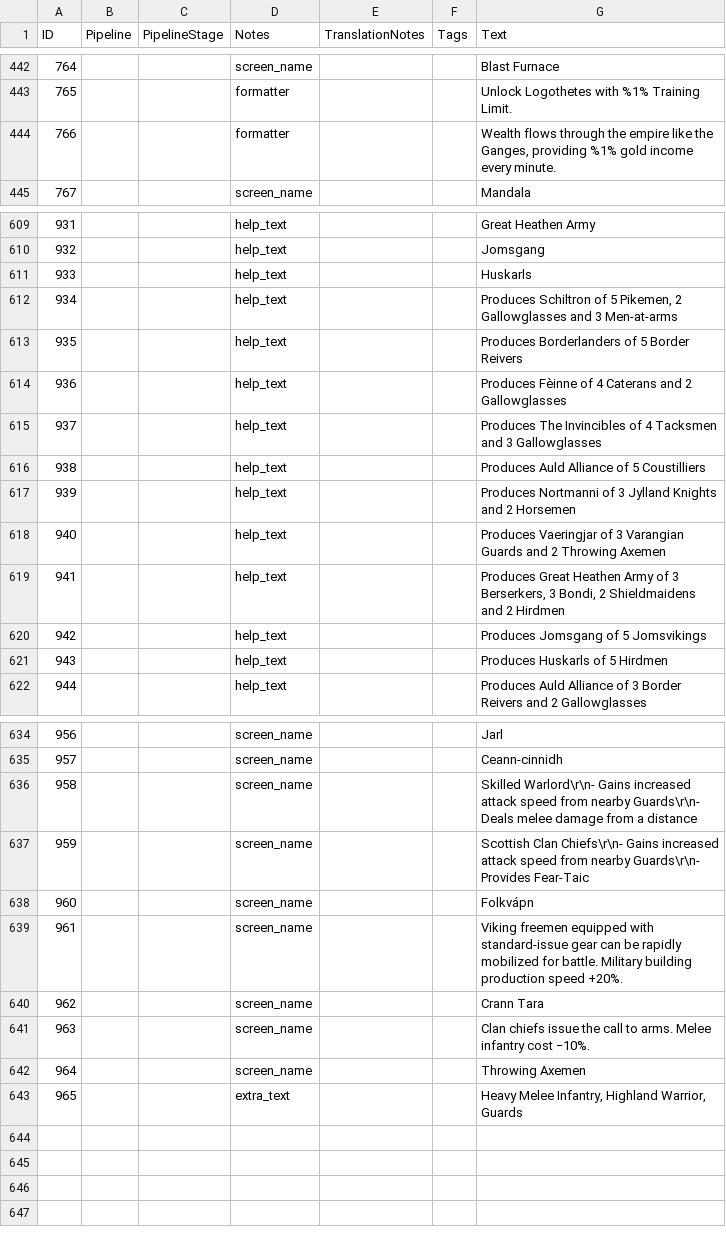
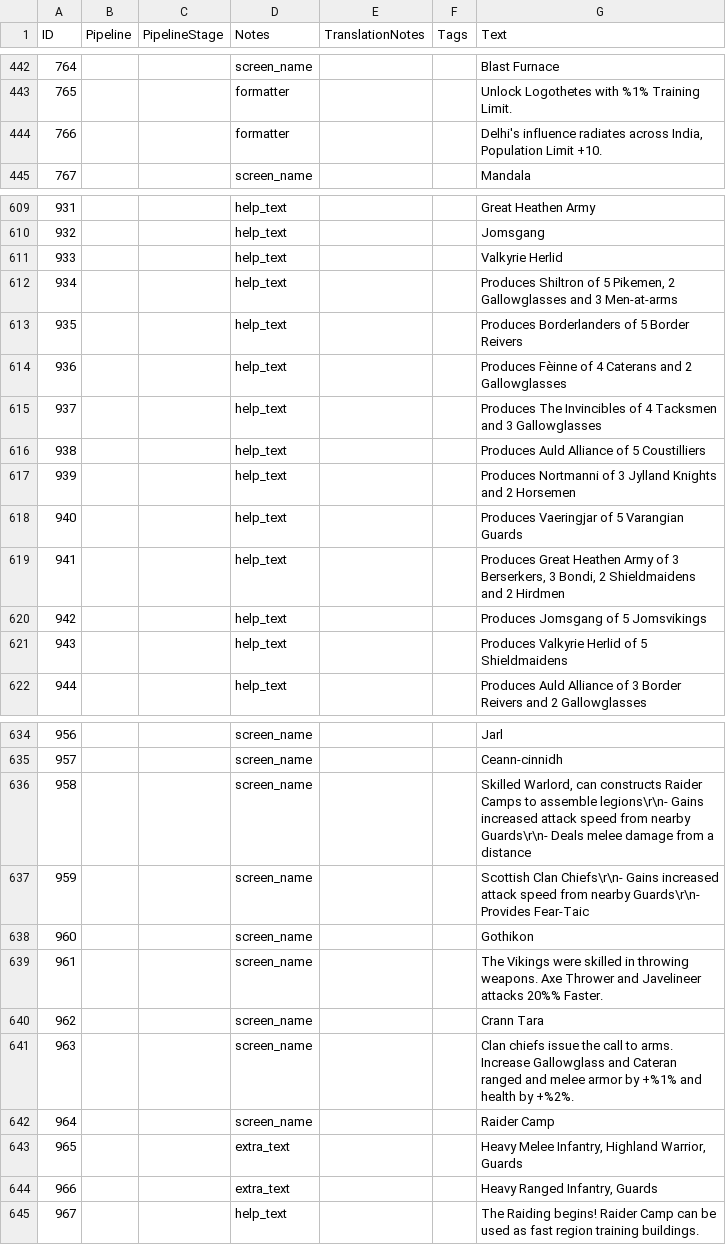
Before and after one commit to Seicing/aoe4legion, a CSV file: assets/locdb/24blastNoB_en.csv, drawn as a sheet; only a part is shown, gaps mark what is left out; the diff covers the shown part only.

```diff
--- a/assets/locdb/24blastNoB_en.csv
+++ b/assets/locdb/24blastNoB_en.csv
@@ -443,3 +443,3 @@
 765,,,formatter,,,Unlock Logothetes with %1% Training Limit.
-766,,,formatter,,,"Wealth flows through the empire like the Ganges, providing %1% gold income every minute."
+766,,,formatter,,,"Delhi's influence radiates across India, Population Limit +10."
 767,,,screen_name,,,Mandala
@@ -610,4 +610,4 @@
 932,,,help_text,,,Jomsgang
-933,,,help_text,,,Huskarls
-934,,,help_text,,,"Produces Schiltron of 5 Pikemen, 2 Gallowglasses and 3 Men-at-arms"
+933,,,help_text,,,Valkyrie Herlid
+934,,,help_text,,,"Produces Shiltron of 5 Pikemen, 2 Gallowglasses and 3 Men-at-arms"
 935,,,help_text,,,Produces Borderlanders of 5 Border Reivers
@@ -617,6 +617,6 @@
 939,,,help_text,,,Produces Nortmanni of 3 Jylland Knights and 2 Horsemen
-940,,,help_text,,,Produces Vaeringjar of 3 Varangian Guards and 2 Throwing Axemen
+940,,,help_text,,,Produces Vaeringjar of 5 Varangian Guards
 941,,,help_text,,,"Produces Great Heathen Army of 3 Berserkers, 3 Bondi, 2 Shieldmaidens and 2 Hirdmen"
 942,,,help_text,,,Produces Jomsgang of 5 Jomsvikings
-943,,,help_text,,,Produces Huskarls of 5 Hirdmen
+943,,,help_text,,,Produces Valkyrie Herlid of 5 Shieldmaidens
 944,,,help_text,,,Produces Auld Alliance of 3 Border Reivers and 2 Gallowglasses
@@ -635,9 +635,11 @@
 957,,,screen_name,,,Ceann-cinnidh
-958,,,screen_name,,,Skilled Warlord\r\n- Gains increased attack speed from nearby Guards\r\n- Deals melee damage from a distance
+958,,,screen_name,,,"Skilled Warlord, can constructs Raider Camps to assemble legions\r\n- Gains increased attack speed from nearby Guards\r\n- Deals melee damage from a distance"
 959,,,screen_name,,,Scottish Clan Chiefs\r\n- Gains increased attack speed from nearby Guards\r\n- Provides Fear-Taic
-960,,,screen_name,,,Folkvápn
-961,,,screen_name,,,Viking freemen equipped with standard-issue gear can be rapidly mobilized for battle. Military building production speed +20%.
+960,,,screen_name,,,Gothikon
+961,,,screen_name,,,The Vikings were skilled in throwing weapons. Axe Thrower and Javelineer attacks 20%% Faster.
 962,,,screen_name,,,Crann Tara
-963,,,screen_name,,,Clan chiefs issue the call to arms. Melee infantry cost −10%.
-964,,,screen_name,,,Throwing Axemen
+963,,,screen_name,,,Clan chiefs issue the call to arms. Increase Gallowglass and Cateran ranged and melee armor by +%1% and health by +%2%.
+964,,,screen_name,,,Raider Camp
 965,,,extra_text,,,"Heavy Melee Infantry, Highland Warrior, Guards"
+966,,,extra_text,,,"Heavy Ranged Infantry, Guards"
+967,,,help_text,,,"The Raiding begins! Raider Camp can be used as fast region training buildings."
```
Also changed, not shown: 1 edited cell elsewhere in this file, assets/locdb/24blastNoB_de.csv, assets/locdb/24blastNoB_zh-hans.csv, 36 other files.
